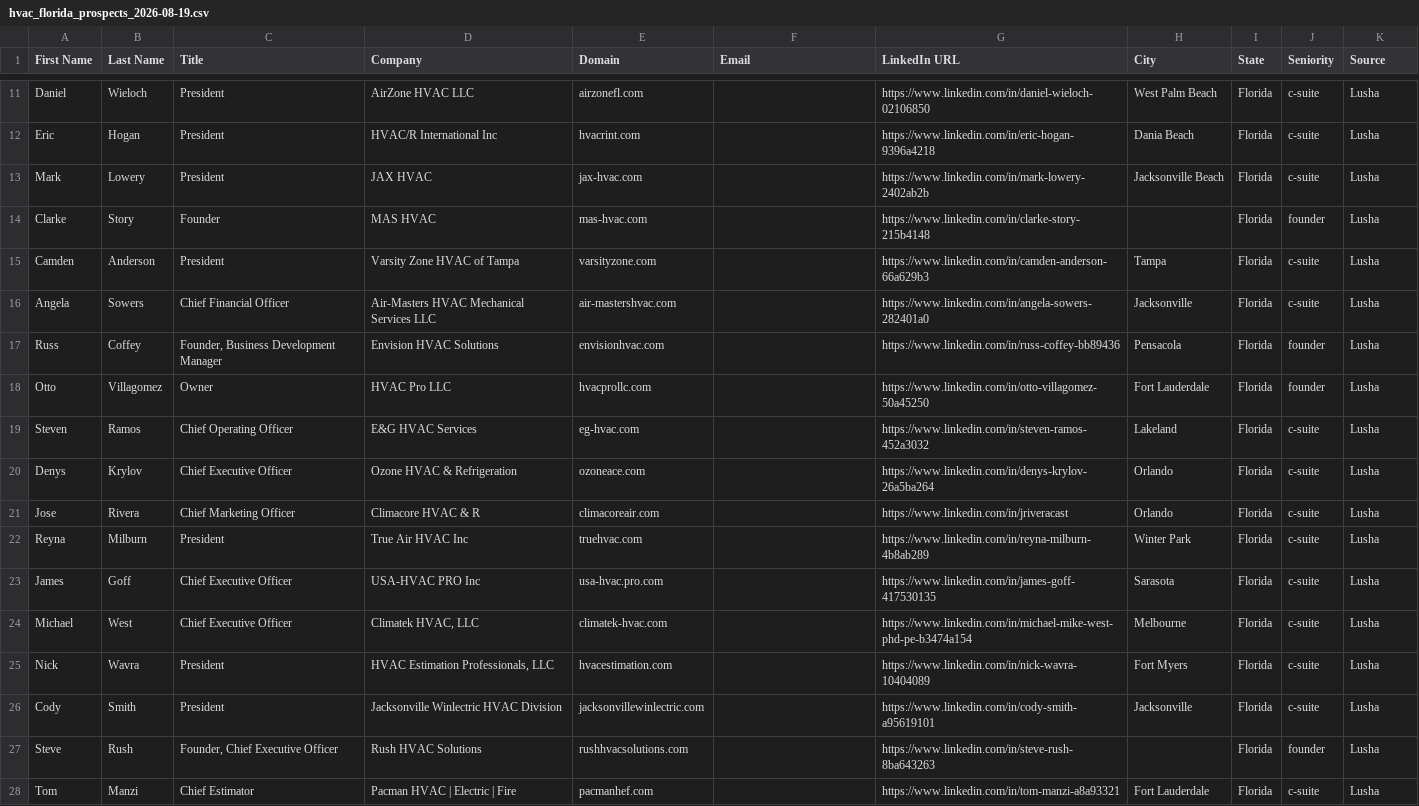
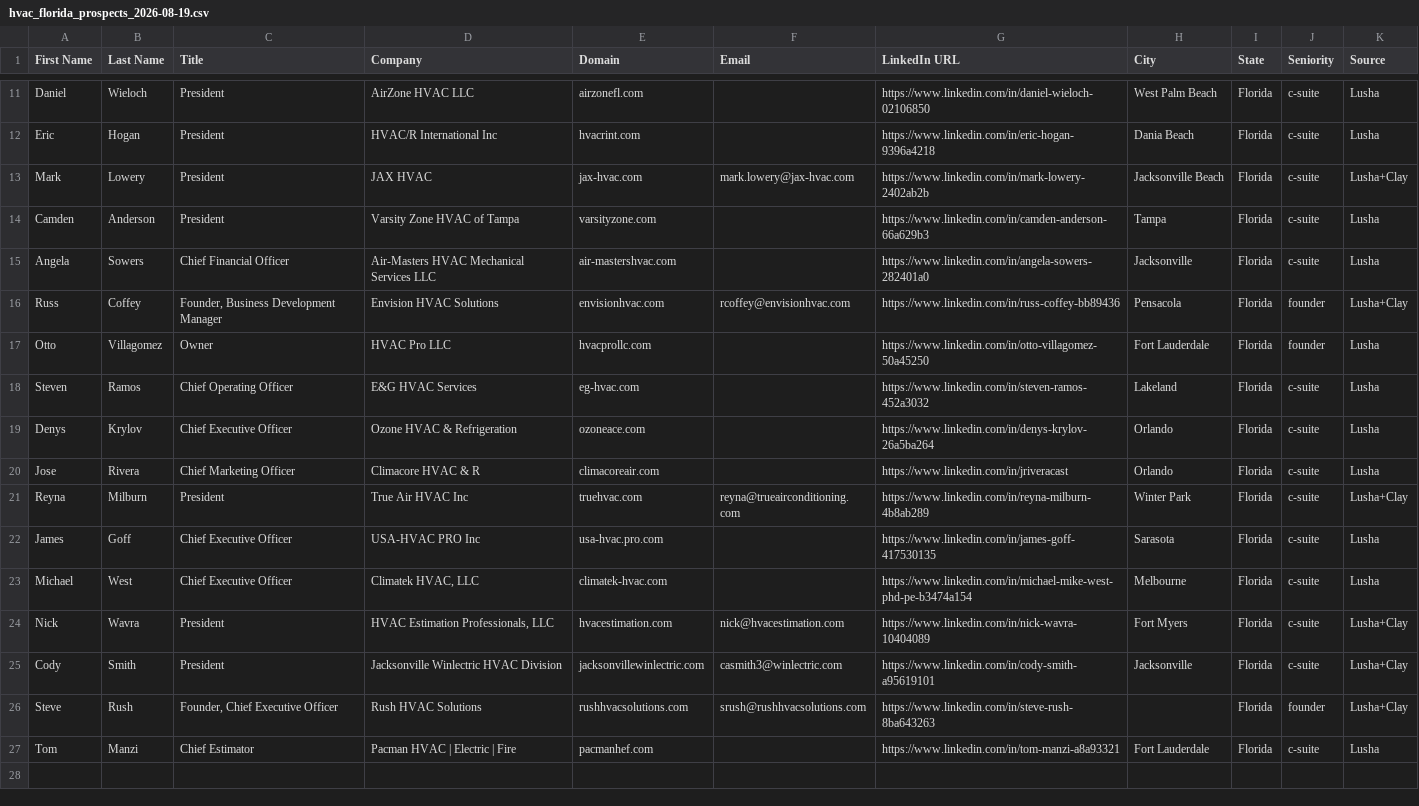
Before and after one commit to automate305/awesome-vibe-coding, a CSV file: gtm-outbound/prospects/hvac_florida_prospects_2026-08-19.csv, drawn as a sheet; only a part is shown, gaps mark what is left out.

```diff
--- a/gtm-outbound/prospects/hvac_florida_prospects_2026-08-19.csv
+++ b/gtm-outbound/prospects/hvac_florida_prospects_2026-08-19.csv
@@ -12,7 +12,6 @@ Daniel,Wieloch,President,AirZone HVAC LLC,airzonefl.com,,https://www.linkedin.co
 Eric,Hogan,President,HVAC/R International Inc,hvacrint.com,,https://www.linkedin.com/in/eric-hogan-9396a4218,Dania Beach,Florida,c-suite,Lusha
-Mark,Lowery,President,JAX HVAC,jax-hvac.com,,https://www.linkedin.com/in/mark-lowery-2402ab2b,Jacksonville Beach,Florida,c-suite,Lusha
-Clarke,Story,Founder,MAS HVAC,mas-hvac.com,,https://www.linkedin.com/in/clarke-story-215b4148,,Florida,founder,Lusha
+Mark,Lowery,President,JAX HVAC,jax-hvac.com,mark.lowery@jax-hvac.com,https://www.linkedin.com/in/mark-lowery-2402ab2b,Jacksonville Beach,Florida,c-suite,Lusha+Clay
 Camden,Anderson,President,Varsity Zone HVAC of Tampa,varsityzone.com,,https://www.linkedin.com/in/camden-anderson-66a629b3,Tampa,Florida,c-suite,Lusha
 Angela,Sowers,Chief Financial Officer,Air-Masters HVAC Mechanical Services LLC,air-mastershvac.com,,https://www.linkedin.com/in/angela-sowers-282401a0,Jacksonville,Florida,c-suite,Lusha
-Russ,Coffey,"Founder, Business Development Manager",Envision HVAC Solutions,envisionhvac.com,,https://www.linkedin.com/in/russ-coffey-bb89436,Pensacola,Florida,founder,Lusha
+Russ,Coffey,"Founder, Business Development Manager",Envision HVAC Solutions,envisionhvac.com,rcoffey@envisionhvac.com,https://www.linkedin.com/in/russ-coffey-bb89436,Pensacola,Florida,founder,Lusha+Clay
 Otto,Villagomez,Owner,HVAC Pro LLC,hvacprollc.com,,https://www.linkedin.com/in/otto-villagomez-50a45250,Fort Lauderdale,Florida,founder,Lusha
@@ -21,8 +20,8 @@ Denys,Krylov,Chief Executive Officer,Ozone HVAC & Refrigeration,ozoneace.com,,ht
 Jose,Rivera,Chief Marketing Officer,Climacore HVAC & R,climacoreair.com,,https://www.linkedin.com/in/jriveracast,Orlando,Florida,c-suite,Lusha
-Reyna,Milburn,President,True Air HVAC Inc,truehvac.com,,https://www.linkedin.com/in/reyna-milburn-4b8ab289,Winter Park,Florida,c-suite,Lusha
+Reyna,Milburn,President,True Air HVAC Inc,truehvac.com,reyna@trueairconditioning.com,https://www.linkedin.com/in/reyna-milburn-4b8ab289,Winter Park,Florida,c-suite,Lusha+Clay
 James,Goff,Chief Executive Officer,USA-HVAC PRO Inc,usa-hvac.pro.com,,https://www.linkedin.com/in/james-goff-417530135,Sarasota,Florida,c-suite,Lusha
 Michael,West,Chief Executive Officer,"Climatek HVAC, LLC",climatek-hvac.com,,https://www.linkedin.com/in/michael-mike-west-phd-pe-b3474a154,Melbourne,Florida,c-suite,Lusha
-Nick,Wavra,President,"HVAC Estimation Professionals, LLC",hvacestimation.com,,https://www.linkedin.com/in/nick-wavra-10404089,Fort Myers,Florida,c-suite,Lusha
-Cody,Smith,President,Jacksonville Winlectric HVAC Division,jacksonvillewinlectric.com,,https://www.linkedin.com/in/cody-smith-a95619101,Jacksonville,Florida,c-suite,Lusha
-Steve,Rush,"Founder, Chief Executive Officer",Rush HVAC Solutions,rushhvacsolutions.com,,https://www.linkedin.com/in/steve-rush-8ba643263,,Florida,founder,Lusha
+Nick,Wavra,President,"HVAC Estimation Professionals, LLC",hvacestimation.com,nick@hvacestimation.com,https://www.linkedin.com/in/nick-wavra-10404089,Fort Myers,Florida,c-suite,Lusha+Clay
+Cody,Smith,President,Jacksonville Winlectric HVAC Division,jacksonvillewinlectric.com,casmith3@winlectric.com,https://www.linkedin.com/in/cody-smith-a95619101,Jacksonville,Florida,c-suite,Lusha+Clay
+Steve,Rush,"Founder, Chief Executive Officer",Rush HVAC Solutions,rushhvacsolutions.com,srush@rushhvacsolutions.com,https://www.linkedin.com/in/steve-rush-8ba643263,,Florida,founder,Lusha+Clay
 Tom,Manzi,Chief Estimator,Pacman HVAC | Electric | Fire,pacmanhef.com,,https://www.linkedin.com/in/tom-manzi-a8a93321,Fort Lauderdale,Florida,c-suite,Lusha
```
